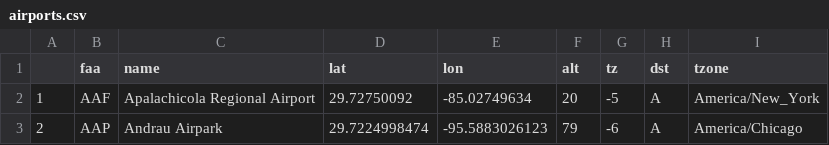
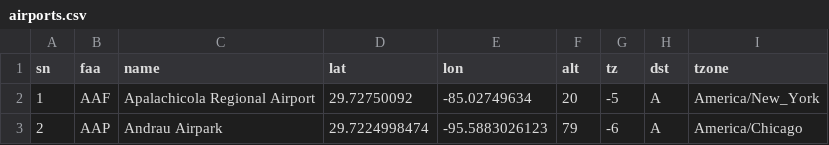
Before and after one commit to AdewoyeTimilehin/new-york-flight-analysis, a CSV file: data/airports.csv, drawn as a sheet; only a part is shown.

```diff
--- a/data/airports.csv
+++ b/data/airports.csv
@@ -1,2 +1,2 @@
-"","faa","name","lat","lon","alt","tz","dst","tzone"
+"sn","faa","name","lat","lon","alt","tz","dst","tzone"
 "1","AAF","Apalachicola Regional Airport",29.72750092,-85.02749634,20,-5,"A","America/New_York"
```
Also changed, not shown: data/airlines.csv, data/planes.csv, 1 other file.
